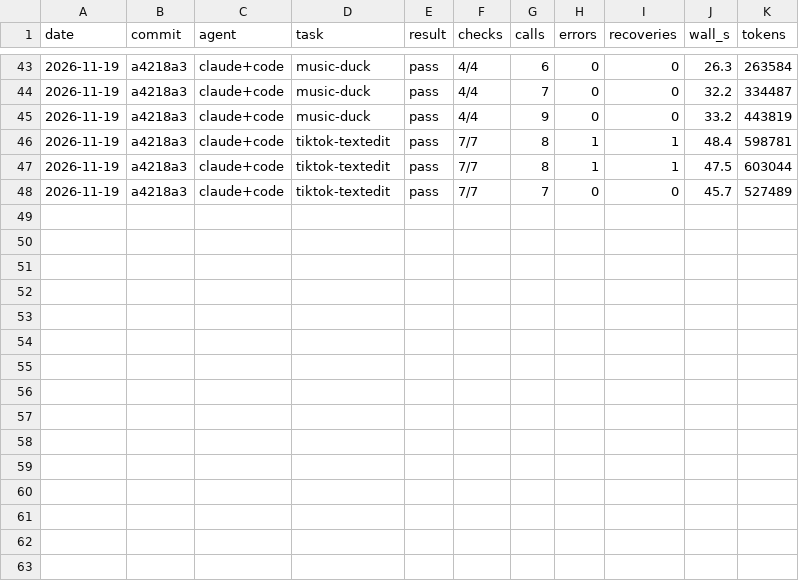
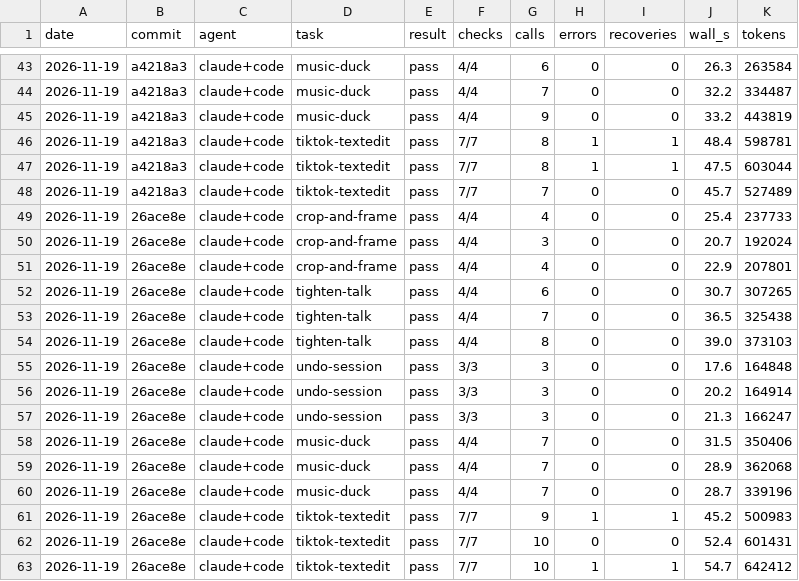
Before and after one commit to olegpustovit/splice, a TSV file: evals/results.tsv, drawn as a sheet; only a part is shown, gaps mark what is left out; the diff names each change by its address in the sheet, - before the commit and + after, or states it on an @@ line.

Commit message:
Fix the friction agents filed during the code-mode study
Both arms filed the same reports across most macOS runs:
- Sound items were labelled "Scale animation"; they now show their file name.
- items.inspect returned NOT_FOUND for lanes; it now reads a lane's kind,
  name and effects.
- A bare ref ("music") was rejected; it binds as "$music".
- export.start rejected preset "social"; it is H.264, the default for social.
- audio.set duck/normalize were typed as string in the .d.ts; they are
  {amount,attack,release} | null and a number.
- A program that started an export and then timed out lost the jobId;
  code.run replies list the jobs their calls started.
- jobs.status says each poll advances an export and how to poll from code;
  lane.create documents the audio kind; commands.describe matches any term
  of a query, including param docs ("music" finds clip.insert).
Tests for each. evals/results.tsv gains the T14.6 runs.

```diff
--- a/evals/results.tsv
+++ b/evals/results.tsv
+row 49: 2026-11-19 | 26ace8e | claude+code | crop-and-frame | pass | 4/4 | 4 | 0 | 0 | 25.4 | 237733
+row 50: 2026-11-19 | 26ace8e | claude+code | crop-and-frame | pass | 4/4 | 3 | 0 | 0 | 20.7 | 192024
+row 51: 2026-11-19 | 26ace8e | claude+code | crop-and-frame | pass | 4/4 | 4 | 0 | 0 | 22.9 | 207801
+row 52: 2026-11-19 | 26ace8e | claude+code | tighten-talk | pass | 4/4 | 6 | 0 | 0 | 30.7 | 307265
+row 53: 2026-11-19 | 26ace8e | claude+code | tighten-talk | pass | 4/4 | 7 | 0 | 0 | 36.5 | 325438
+row 54: 2026-11-19 | 26ace8e | claude+code | tighten-talk | pass | 4/4 | 8 | 0 | 0 | 39.0 | 373103
+row 55: 2026-11-19 | 26ace8e | claude+code | undo-session | pass | 3/3 | 3 | 0 | 0 | 17.6 | 164848
+row 56: 2026-11-19 | 26ace8e | claude+code | undo-session | pass | 3/3 | 3 | 0 | 0 | 20.2 | 164914
+row 57: 2026-11-19 | 26ace8e | claude+code | undo-session | pass | 3/3 | 3 | 0 | 0 | 21.3 | 166247
+row 58: 2026-11-19 | 26ace8e | claude+code | music-duck | pass | 4/4 | 7 | 0 | 0 | 31.5 | 350406
+row 59: 2026-11-19 | 26ace8e | claude+code | music-duck | pass | 4/4 | 7 | 0 | 0 | 28.9 | 362068
+row 60: 2026-11-19 | 26ace8e | claude+code | music-duck | pass | 4/4 | 7 | 0 | 0 | 28.7 | 339196
+row 61: 2026-11-19 | 26ace8e | claude+code | tiktok-textedit | pass | 7/7 | 9 | 1 | 1 | 45.2 | 500983
+row 62: 2026-11-19 | 26ace8e | claude+code | tiktok-textedit | pass | 7/7 | 10 | 0 | 0 | 52.4 | 601431
+row 63: 2026-11-19 | 26ace8e | claude+code | tiktok-textedit | pass | 7/7 | 10 | 1 | 1 | 54.7 | 642412
```
Also changed, not shown: 14 other files.
